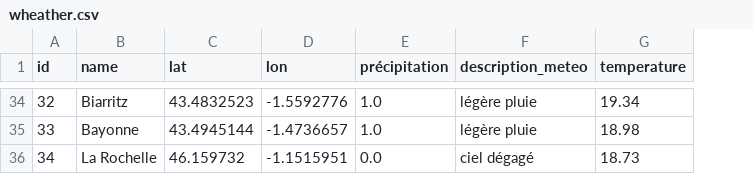
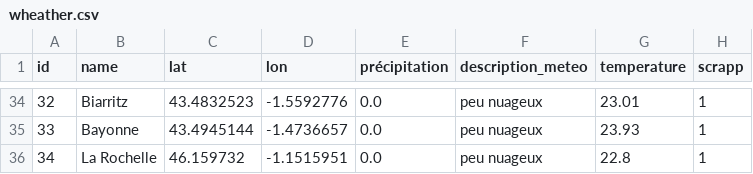
Before and after one commit to Martin691992/dsfs-od-11, a CSV file: Build_and_Manage_a_Data_Infrastructure/data/wheather.csv, drawn as a sheet; only a part is shown, gaps mark what is left out; the diff covers the shown part only; the diff names each change by its address in the sheet, - before the commit and + after, or states it on an @@ line.

```diff
--- a/Build_and_Manage_a_Data_Infrastructure/data/wheather.csv
+++ b/Build_and_Manage_a_Data_Infrastructure/data/wheather.csv
+column H (scrapp), rows 34-36: all 1
-E34:E35 (précipitation): 1.0
+E34:E35 (précipitation): 0.0
-F34:F35 (description_meteo): légère pluie
+F34:F35 (description_meteo): peu nuageux
-G34 (temperature): 19.34
+G34 (temperature): 23.01
-G35 (temperature): 18.98
+G35 (temperature): 23.93
-F36 (description_meteo): ciel dégagé
+F36 (description_meteo): peu nuageux
-G36 (temperature): 18.73
+G36 (temperature): 22.8
```
Also changed, not shown: 74 edited cells elsewhere in this file, 4 other files.
